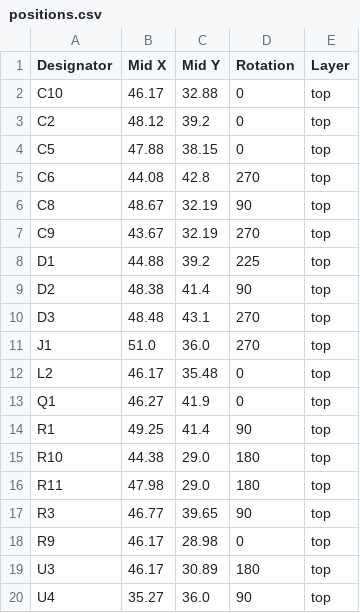
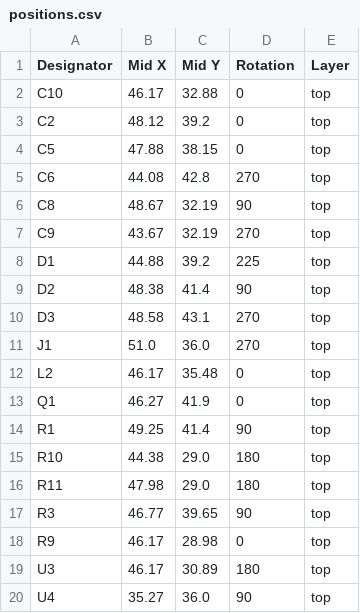
Before and after one commit to revk/ESP32-Faikin, a CSV file: PCB/Faikin/production/positions.csv, drawn as a sheet.

```diff
--- a/PCB/Faikin/production/positions.csv
+++ b/PCB/Faikin/production/positions.csv
@@ -9,3 +9,3 @@ D1,44.88,39.2,225,top
 D2,48.38,41.4,90,top
-D3,48.48,43.1,270,top
+D3,48.58,43.1,270,top
 J1,51.0,36.0,270,top
```
Also changed, not shown: 10 other files.
